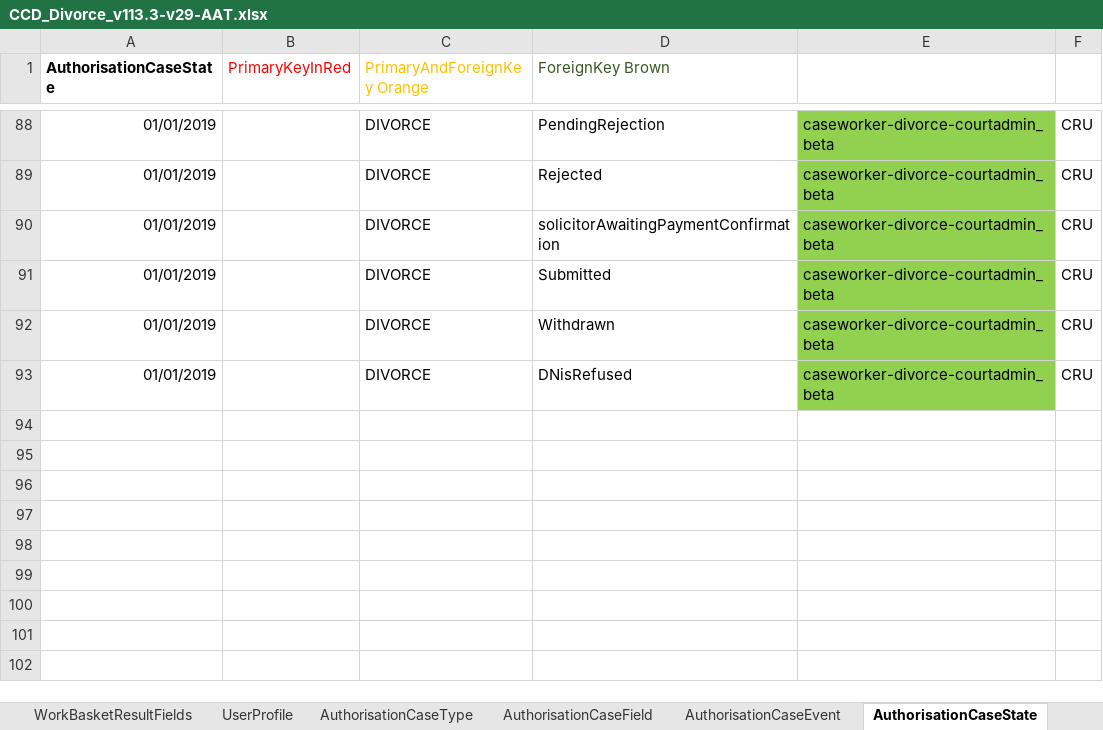
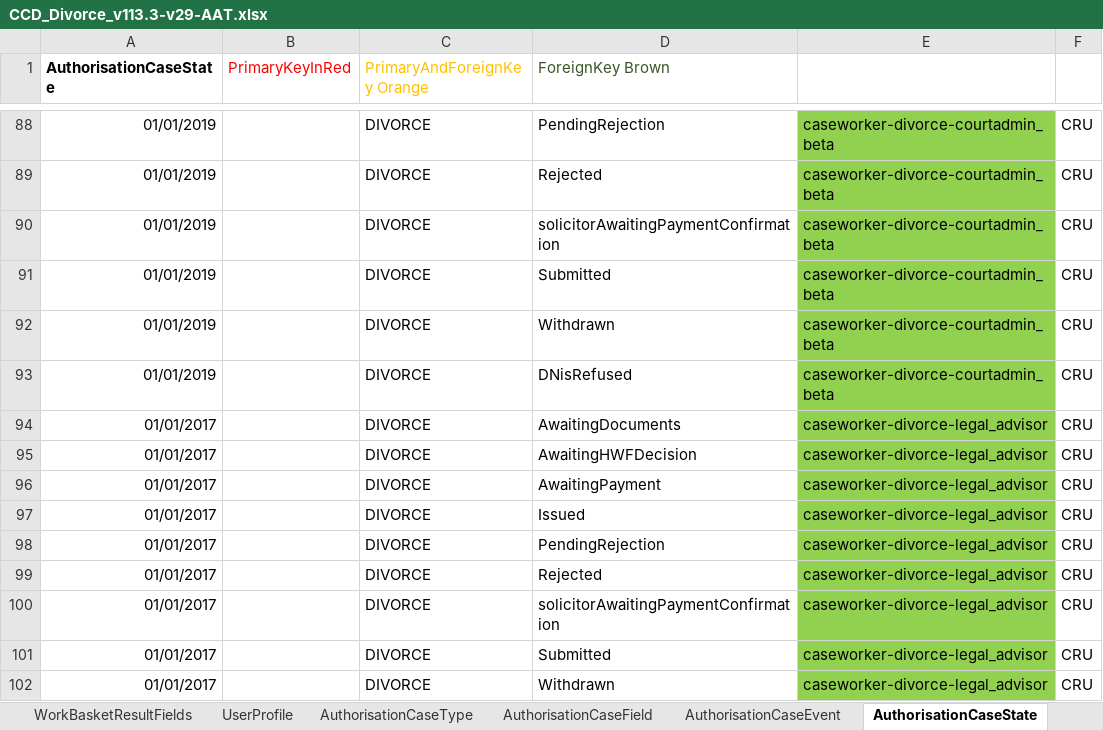
Before and after one commit to FeatureToggleStudy/div-case-orchestration-service, an Excel workbook: CCD_Divorce_v113.3-v29-AAT.xlsx, sheet AuthorisationCaseState, drawn as a sheet; only a part is shown, gaps mark what is left out; values as stored, in another font and other column widths than the file's, no borders; the diff names each change by its address in the sheet, - before the commit and + after, or states it on an @@ line.

Commit message:
Even more progress, having issues with creating new legal-advisor user

```diff
--- a/CCD_Divorce_v113.3-v29-AAT.xlsx (sheet AuthorisationCaseState)
+++ b/CCD_Divorce_v113.3-v29-AAT.xlsx (sheet AuthorisationCaseState)
+row 94: 01/01/2017 |  | DIVORCE | AwaitingDocuments | caseworker-divorce-legal_advisor | CRU
+row 95: 01/01/2017 |  | DIVORCE | AwaitingHWFDecision | caseworker-divorce-legal_advisor | CRU
+row 96: 01/01/2017 |  | DIVORCE | AwaitingPayment | caseworker-divorce-legal_advisor | CRU
+row 97: 01/01/2017 |  | DIVORCE | Issued | caseworker-divorce-legal_advisor | CRU
+row 98: 01/01/2017 |  | DIVORCE | PendingRejection | caseworker-divorce-legal_advisor | CRU
+row 99: 01/01/2017 |  | DIVORCE | Rejected | caseworker-divorce-legal_advisor | CRU
+row 100: 01/01/2017 |  | DIVORCE | solicitorAwaitingPaymentConfirmation | caseworker-divorce-legal_advisor | CRU
+row 101: 01/01/2017 |  | DIVORCE | Submitted | caseworker-divorce-legal_advisor | CRU
+row 102: 01/01/2017 |  | DIVORCE | Withdrawn | caseworker-divorce-legal_advisor | CRU
```
Also changed, not shown: sheet UserProfile, sheet AuthorisationCaseType, sheet AuthorisationCaseField, sheet AuthorisationCaseEvent, 1 other file.
